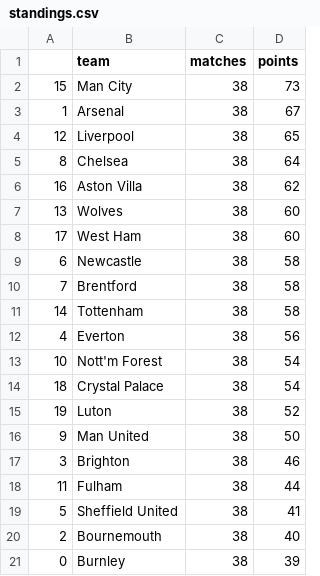
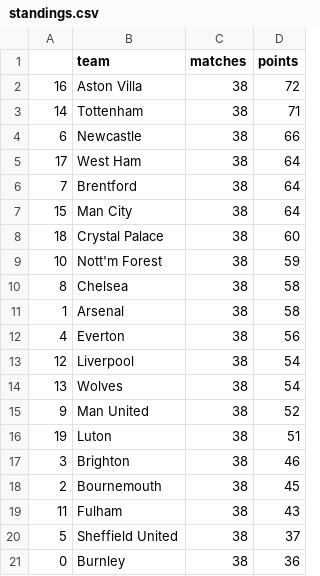
Before and after one commit to AndresNavarrete/football_predictor, a CSV file: data/forecast/standings.csv, drawn as a sheet.

```diff
--- a/data/forecast/standings.csv
+++ b/data/forecast/standings.csv
@@ -1,21 +1,21 @@
 ,team,matches,points
-15,Man City,38,73
-1,Arsenal,38,67
-12,Liverpool,38,65
-8,Chelsea,38,64
-16,Aston Villa,38,62
-13,Wolves,38,60
-17,West Ham,38,60
-6,Newcastle,38,58
-7,Brentford,38,58
-14,Tottenham,38,58
+16,Aston Villa,38,72
+14,Tottenham,38,71
+6,Newcastle,38,66
+17,West Ham,38,64
+7,Brentford,38,64
+15,Man City,38,64
+18,Crystal Palace,38,60
+10,Nott'm Forest,38,59
+8,Chelsea,38,58
+1,Arsenal,38,58
 4,Everton,38,56
-10,Nott'm Forest,38,54
-18,Crystal Palace,38,54
-19,Luton,38,52
-9,Man United,38,50
+12,Liverpool,38,54
+13,Wolves,38,54
+9,Man United,38,52
+19,Luton,38,51
 3,Brighton,38,46
-11,Fulham,38,44
-5,Sheffield United,38,41
-2,Bournemouth,38,40
-0,Burnley,38,39
+2,Bournemouth,38,45
+11,Fulham,38,43
+5,Sheffield United,38,37
+0,Burnley,38,36
```
Also changed, not shown: data/forecast/current_standings.csv, data/ml/fixture.csv, 2 other files.
